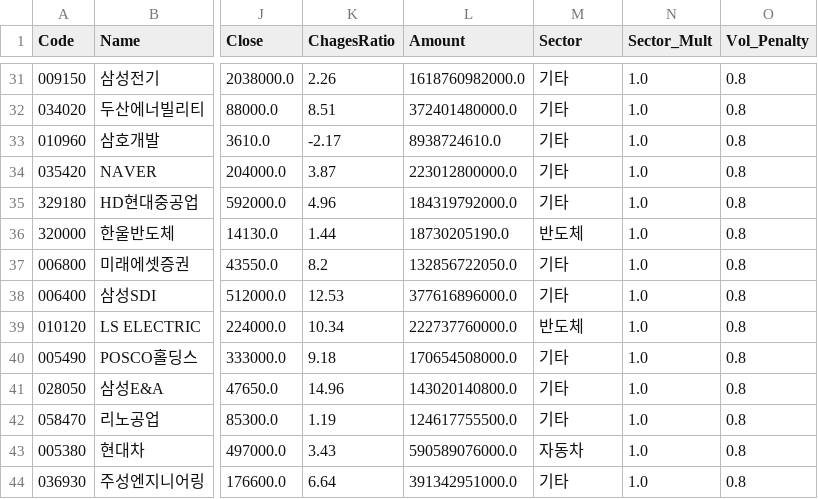
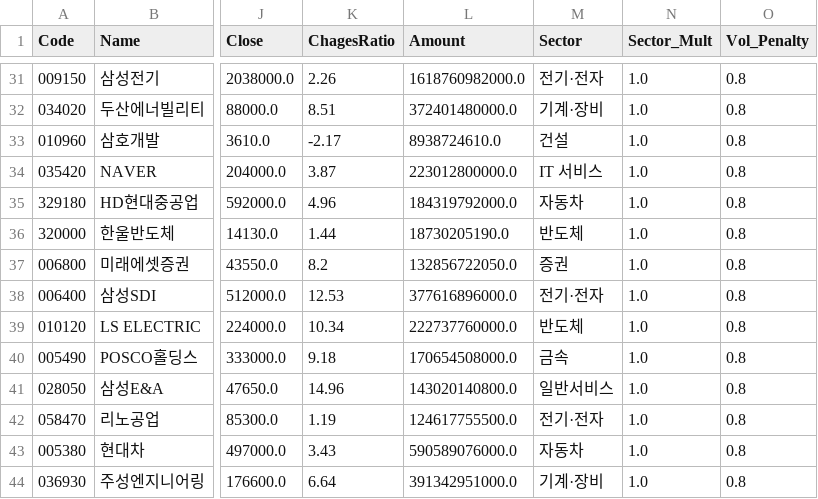
Before and after one commit to k2000kms-del/gd3-market-hub, a CSV file: data/df_quant_final.csv, drawn as a sheet; only a part is shown, gaps mark what is left out; the diff covers the shown part only; the diff names each change by its address in the sheet, - before the commit and + after, or states it on an @@ line.

```diff
--- a/data/df_quant_final.csv
+++ b/data/df_quant_final.csv
-M31 (Sector): 기타
+M31 (Sector): 전기·전자
-M32 (Sector): 기타
+M32 (Sector): 기계·장비
-M33 (Sector): 기타
+M33 (Sector): 건설
-M34 (Sector): 기타
+M34 (Sector): IT 서비스
-M35 (Sector): 기타
+M35 (Sector): 자동차
-M37 (Sector): 기타
+M37 (Sector): 증권
-M38 (Sector): 기타
+M38 (Sector): 전기·전자
-M40 (Sector): 기타
+M40 (Sector): 금속
-M41 (Sector): 기타
+M41 (Sector): 일반서비스
-M42 (Sector): 기타
+M42 (Sector): 전기·전자
-M44 (Sector): 기타
+M44 (Sector): 기계·장비
```
Also changed, not shown: 4 added rows, 4 removed rows, 1 moved row and 32 edited cells elsewhere in this file, 1 other file.
